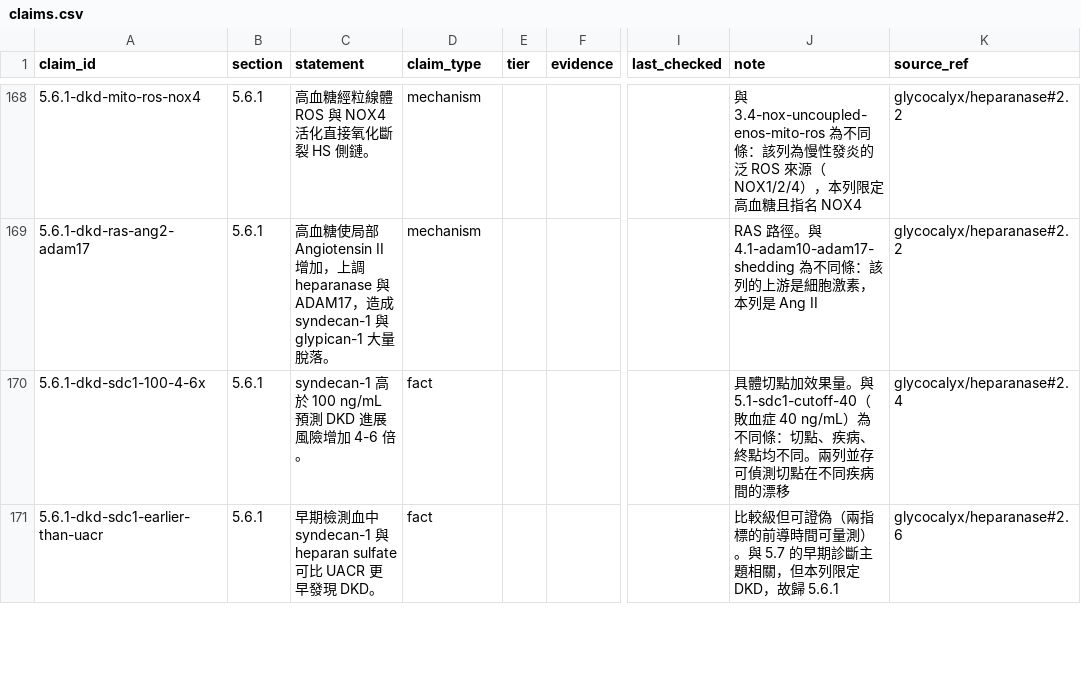
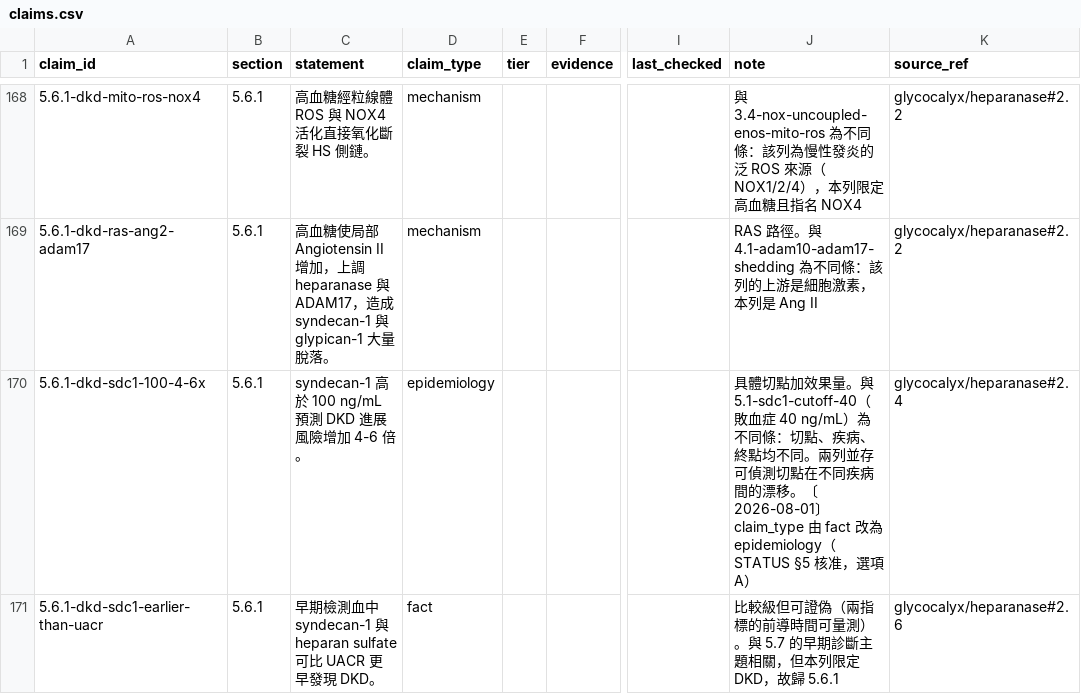
Before and after one commit to 1go1e/glycocalyx, a CSV file: ledger/claims.csv, drawn as a sheet; only a part is shown, gaps mark what is left out; the diff covers the shown part only; the diff names each change by its address in the sheet, - before the commit and + after, or states it on an @@ line.

Commit message:
ledger: fix claim_type on 6 rows (fact -> epidemiology/measurement)
epidemiology: 5.6.1-dkd-biomarker-uacr-correlation, 5.6.1-dkd-sdc1-100-4-6x,
              5.6.2-dr-biomarker-severity-correlation, 5.6.2-dr-biomarker-vs-hba1c
measurement:  5.6.1-dkd-sdf-sublingual-50pct, 5.6.2-dr-octa-thickness-50-80pct

核准依據：STATUS §5 選項 A（2026-08-01）。六列皆未達 verified，
視為錯字更正而非語意變更。各列 note 末尾註記變更日期與依據。

依核准時的附帶要求執行全帳本掃描，發現 fact 從未列入 SCHEMA §2 合法值，
仍有 32 列使用。三個處置選項待決，不在本 commit 內執行。

proposal: reports/revisions/2026-08-01-claim-type-fact.md

```diff
--- a/ledger/claims.csv
+++ b/ledger/claims.csv
-D170 (claim_type): fact
+D170 (claim_type): epidemiology
-J170 (note): …間的漂移
+J170 (note): …間的漂移。〔2026-08-01〕claim_type 由 fact 改為 epidemiology（STATUS §5 核准，選項 A）
```
Also changed, not shown: 10 edited cells elsewhere in this file, 1 other file.
